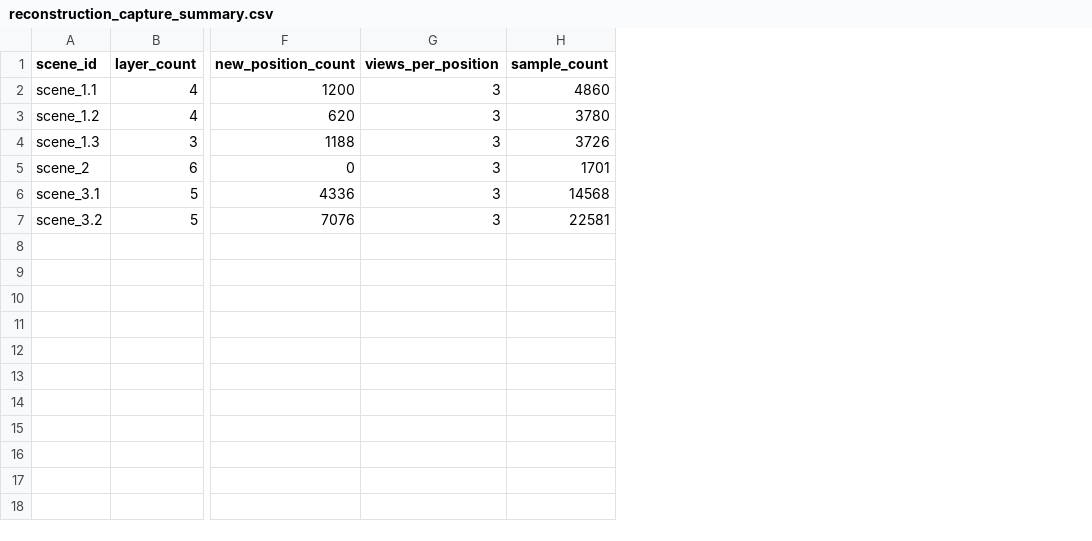
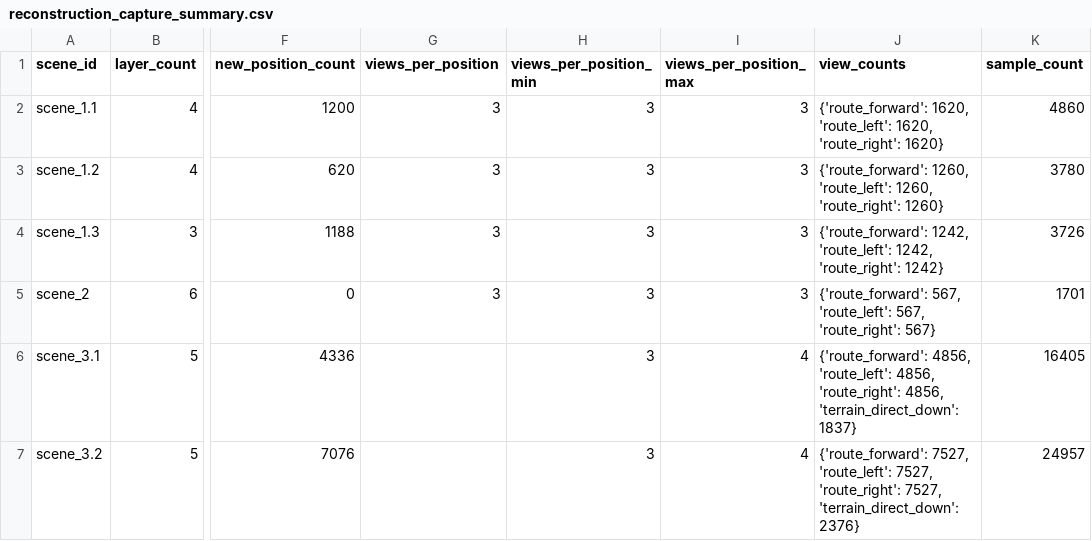
Before and after one commit to xkqin/GameCameraCaptureLab, a CSV file: data/reconstruction_capture_plans/reconstruction_capture_summary.csv, drawn as a sheet; only a part is shown, gaps mark what is left out; addresses are those after the commit; the diff names each change by its address in the sheet, - before the commit and + after, or states it on an @@ line.

```diff
--- a/data/reconstruction_capture_plans/reconstruction_capture_summary.csv
+++ b/data/reconstruction_capture_plans/reconstruction_capture_summary.csv
+column H (views_per_position_min), rows 2-7: all 3
+column I (views_per_position_max), rows 2-7: 3 | 3 | 3 | 3 | 4 | 4
+column J (view_counts), rows 2-7: {'route_forward': 1620, 'route_left': 1620, 'route_right': 1620} | {'route_forward': 1260, 'route_left': 1260, 'route_right': 1260} | {'route_forward': 1242, 'route_left': 1242, 'route_right': 1242} | {'route_forward': 567, 'route_left': 567, 'route_right': 567} | {'route_forward': 4856, 'route_left': 4856, 'route_right': 4856, 'terrain_direct_down': 1837} | {'route_forward': 7527, 'route_left': 7527, 'route_right': 7527, 'terrain_direct_down': 2376}
-G6:G7 (views_per_position): 3
+G6:G7 (views_per_position): (empty)
-K6 (sample_count): 14568
+K6 (sample_count): 16405
-K7 (sample_count): 22581
+K7 (sample_count): 24957
```
Also changed, not shown: data/reconstruction_capture_plans/scene_3.1/scene_3.1_reconstruction_positions.csv, data/reconstruction_capture_plans/scene_3.2/scene_3.2_reconstruction_positions.csv, 13 other files.
